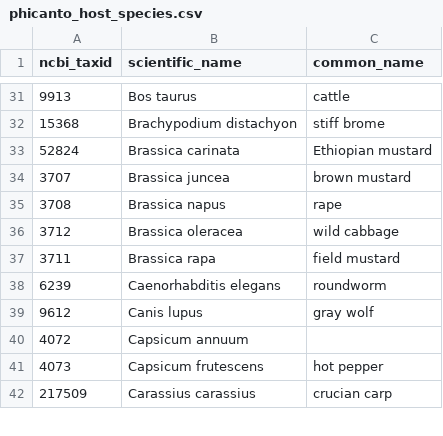
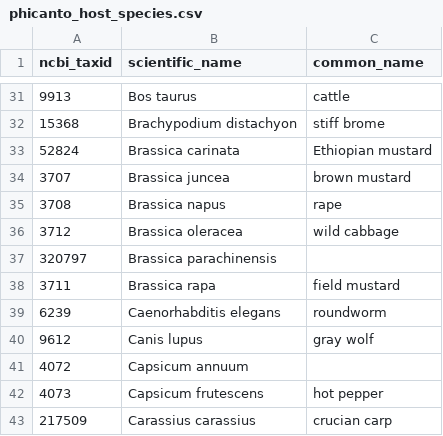
Before and after one commit to PHI-base/data, a CSV file: species/phicanto_host_species.csv, drawn as a sheet; only a part is shown, gaps mark what is left out.

Commit message:
Add Brassica parachinensis to host species list

```diff
--- a/species/phicanto_host_species.csv
+++ b/species/phicanto_host_species.csv
@@ -36,2 +36,3 @@ ncbi_taxid,scientific_name,common_name
 3712,Brassica oleracea,wild cabbage
+320797,Brassica parachinensis
 3711,Brassica rapa,field mustard
```
